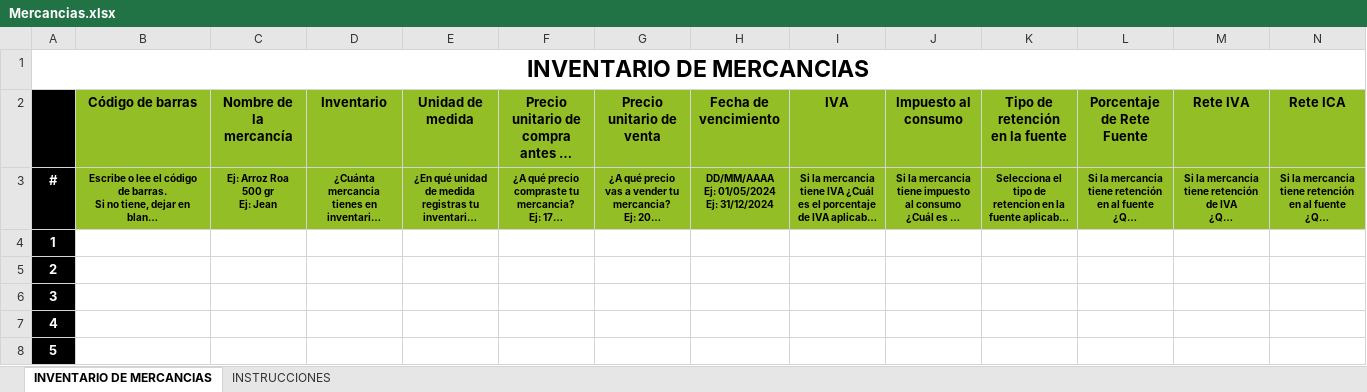
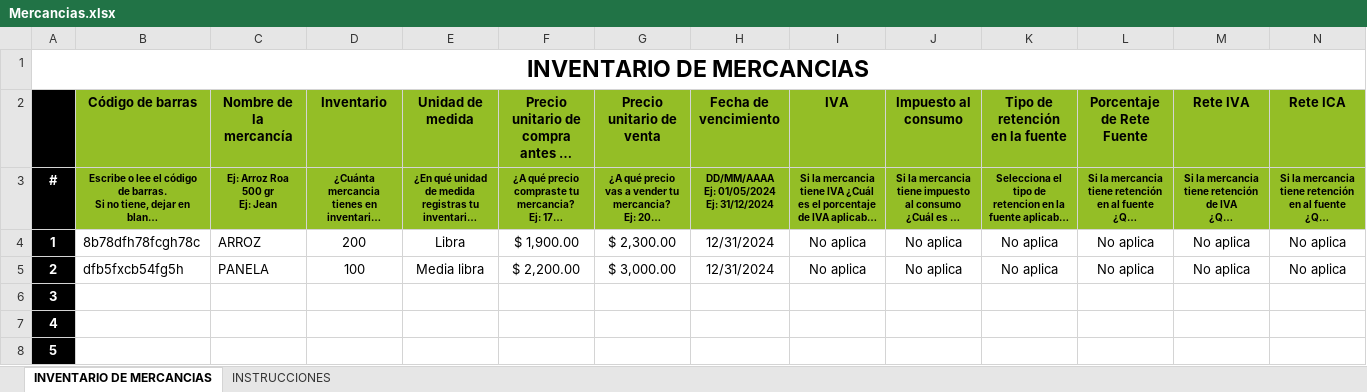
Before and after one commit to hombresostenible/ecopFront-Desarrollo, an Excel workbook: public/DownloadExcels/Mercancias.xlsx, sheet INVENTARIO DE MERCANCIAS, drawn as a sheet; only a part is shown; long unchanged cells end in …; values as stored, in another font and other column widths than the file's, no borders; charts and pictures not drawn; the diff covers the shown part only; the diff names each change by its address in the sheet, - before the commit and + after, or states it on an @@ line.

```diff
--- a/public/DownloadExcels/Mercancias.xlsx (sheet INVENTARIO DE MERCANCIAS)
+++ b/public/DownloadExcels/Mercancias.xlsx (sheet INVENTARIO DE MERCANCIAS)
-B4 (Código de barras): (empty)
+B4 (Código de barras): 8b78dfh78fcgh78c
-C4 (Nombre de la mercancía): (empty)
+C4 (Nombre de la mercancía): ARROZ
-D4 (Inventario): (empty)
+D4 (Inventario): 200
-E4 (Unidad de medida): (empty)
+E4 (Unidad de medida): Libra
-F4: (empty)
+F4: $ 1,900.00
-G4 (Precio unitario de venta): (empty)
+G4 (Precio unitario de venta): $ 2,300.00
-H4:H5 (Fecha de vencimiento): (empty)
+H4:H5 (Fecha de vencimiento): 12/31/2024
-I4:I5 (IVA): (empty)
+I4:I5 (IVA): No aplica
-J4:J5 (Impuesto al consumo): (empty)
+J4:J5 (Impuesto al consumo): No aplica
-K4:K5 (Tipo de retención en la fuente): (empty)
+K4:K5 (Tipo de retención en la fuente): No aplica
-L4:L5 (Porcentaje de Rete Fuente): (empty)
+L4:L5 (Porcentaje de Rete Fuente): No aplica
-M4:M5 (Rete IVA): (empty)
+M4:M5 (Rete IVA): No aplica
-N4:N5 (Rete ICA): (empty)
+N4:N5 (Rete ICA): No aplica
-B5 (Código de barras): (empty)
+B5 (Código de barras): dfb5fxcb54fg5h
-C5 (Nombre de la mercancía): (empty)
+C5 (Nombre de la mercancía): PANELA
-D5 (Inventario): (empty)
+D5 (Inventario): 100
-E5 (Unidad de medida): (empty)
+E5 (Unidad de medida): Media libra
-F5: (empty)
+F5: $ 2,200.00
-G5 (Precio unitario de venta): (empty)
+G5 (Precio unitario de venta): $ 3,000.00
```
Also changed, not shown: 4 edited cells elsewhere in this sheet, public/DownloadExcels/Equipos_Herramientas_y_Maquinaria.xlsx, public/DownloadExcels/Materias_Primas.xlsx, 18 other files.
